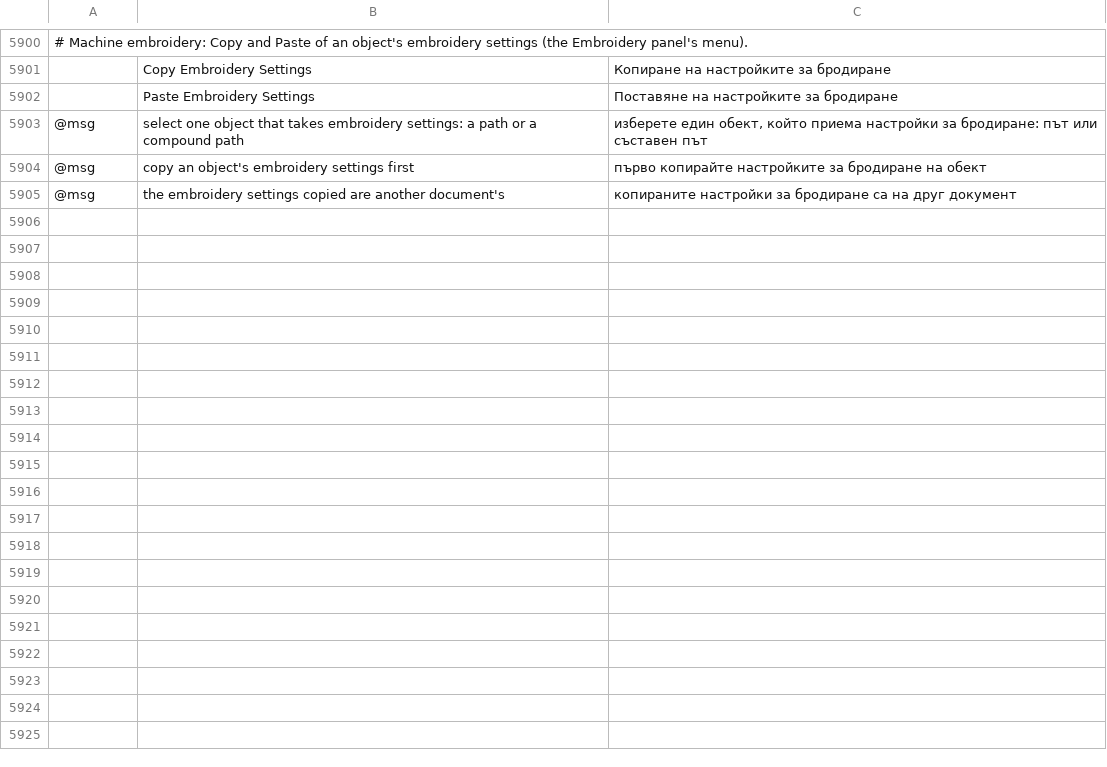
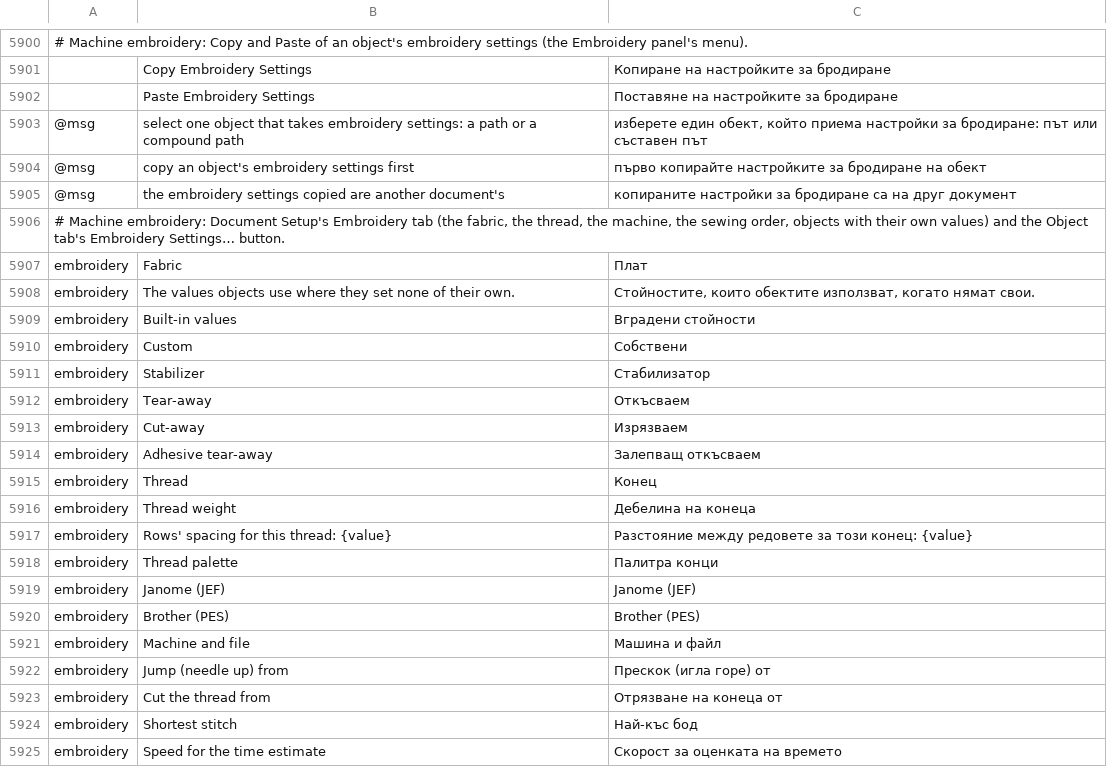
Before and after one commit to przbat-public/vectorcraft-stitch, a TSV file: crates/ui-egui/src/i18n/bg.tsv, drawn as a sheet; only a part is shown, gaps mark what is left out; the diff covers the shown part only; the diff names each change by its address in the sheet, - before the commit and + after, or states it on an @@ line.

```diff
--- a/crates/ui-egui/src/i18n/bg.tsv
+++ b/crates/ui-egui/src/i18n/bg.tsv
+row 5906: # Machine embroidery: Document Setup's Embroidery tab (the fabric, the thread, the machine, the sewing order, objects with their own values) and the Object tab's Embroidery Settings… button.
+row 5907: embroidery | Fabric | Плат
+row 5908: embroidery | The values objects use where they set none of their own. | Стойностите, които обектите използват, когато нямат свои.
+row 5909: embroidery | Built-in values | Вградени стойности
+row 5910: embroidery | Custom | Собствени
+row 5911: embroidery | Stabilizer | Стабилизатор
+row 5912: embroidery | Tear-away | Откъсваем
+row 5913: embroidery | Cut-away | Изрязваем
+row 5914: embroidery | Adhesive tear-away | Залепващ откъсваем
+row 5915: embroidery | Thread | Конец
+row 5916: embroidery | Thread weight | Дебелина на конеца
+row 5917: embroidery | Rows' spacing for this thread: {value} | Разстояние между редовете за този конец: {value}
+row 5918: embroidery | Thread palette | Палитра конци
+row 5919: embroidery | Janome (JEF) | Janome (JEF)
+row 5920: embroidery | Brother (PES) | Brother (PES)
+row 5921: embroidery | Machine and file | Машина и файл
+row 5922: embroidery | Jump (needle up) from | Прескок (игла горе) от
+row 5923: embroidery | Cut the thread from | Отрязване на конеца от
+row 5924: embroidery | Shortest stitch | Най-къс бод
+row 5925: embroidery | Speed for the time estimate | Скорост за оценката на времето
```
Also changed, not shown: 30 added rows elsewhere in this file, crates/ui-egui/src/i18n/fr.tsv, crates/ui-egui/src/i18n/ja.tsv, 31 other files.
